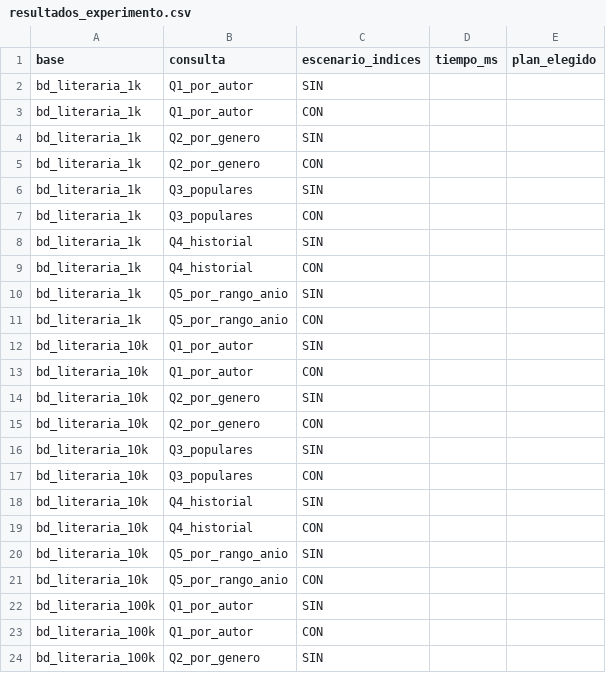
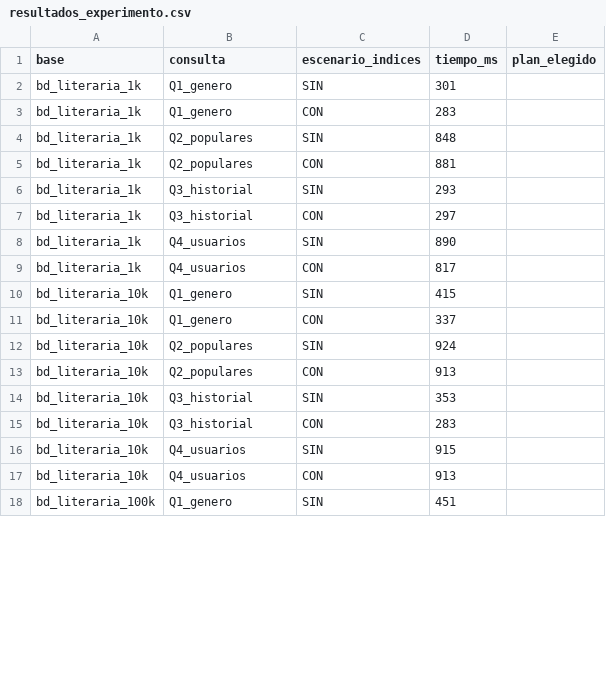
Before and after one commit to SefedeamU/Proyecto-BD-Hito-2, a CSV file: results/resultados_experimento.csv, drawn as a sheet; only a part is shown; the diff covers the shown part only.

Commit message:
Experimento de 4 consultas: nuevas Q1-Q4 (género+rango, populares, historial, usuarios por rango), elimina Q5 y alinea índices, resultados y toda la documentación

```diff
--- a/results/resultados_experimento.csv
+++ b/results/resultados_experimento.csv
@@ -1,24 +1,18 @@
 base,consulta,escenario_indices,tiempo_ms,plan_elegido
-bd_literaria_1k,Q1_por_autor,SIN,,
-bd_literaria_1k,Q1_por_autor,CON,,
-bd_literaria_1k,Q2_por_genero,SIN,,
-bd_literaria_1k,Q2_por_genero,CON,,
-bd_literaria_1k,Q3_populares,SIN,,
-bd_literaria_1k,Q3_populares,CON,,
-bd_literaria_1k,Q4_historial,SIN,,
-bd_literaria_1k,Q4_historial,CON,,
-bd_literaria_1k,Q5_por_rango_anio,SIN,,
-bd_literaria_1k,Q5_por_rango_anio,CON,,
-bd_literaria_10k,Q1_por_autor,SIN,,
-bd_literaria_10k,Q1_por_autor,CON,,
-bd_literaria_10k,Q2_por_genero,SIN,,
-bd_literaria_10k,Q2_por_genero,CON,,
-bd_literaria_10k,Q3_populares,SIN,,
-bd_literaria_10k,Q3_populares,CON,,
-bd_literaria_10k,Q4_historial,SIN,,
-bd_literaria_10k,Q4_historial,CON,,
-bd_literaria_10k,Q5_por_rango_anio,SIN,,
-bd_literaria_10k,Q5_por_rango_anio,CON,,
-bd_literaria_100k,Q1_por_autor,SIN,,
-bd_literaria_100k,Q1_por_autor,CON,,
-bd_literaria_100k,Q2_por_genero,SIN,,
+bd_literaria_1k,Q1_genero,SIN,301,
+bd_literaria_1k,Q1_genero,CON,283,
+bd_literaria_1k,Q2_populares,SIN,848,
+bd_literaria_1k,Q2_populares,CON,881,
+bd_literaria_1k,Q3_historial,SIN,293,
+bd_literaria_1k,Q3_historial,CON,297,
+bd_literaria_1k,Q4_usuarios,SIN,890,
+bd_literaria_1k,Q4_usuarios,CON,817,
+bd_literaria_10k,Q1_genero,SIN,415,
+bd_literaria_10k,Q1_genero,CON,337,
+bd_literaria_10k,Q2_populares,SIN,924,
+bd_literaria_10k,Q2_populares,CON,913,
+bd_literaria_10k,Q3_historial,SIN,353,
+bd_literaria_10k,Q3_historial,CON,283,
+bd_literaria_10k,Q4_usuarios,SIN,915,
+bd_literaria_10k,Q4_usuarios,CON,913,
+bd_literaria_100k,Q1_genero,SIN,451,
```
Also changed, not shown: 2 removed rows and 30 edited cells elsewhere in this file, 19 other files.
